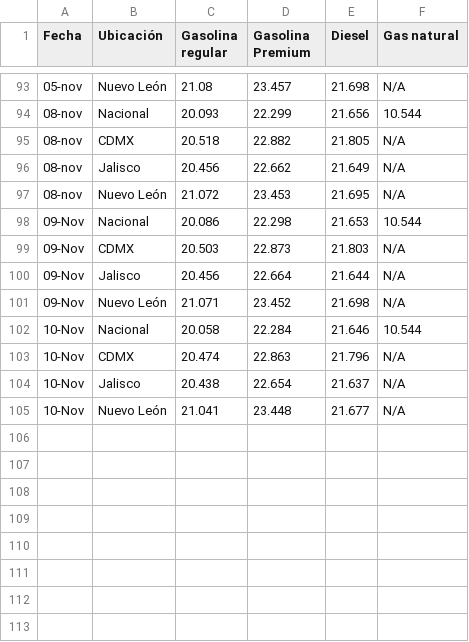
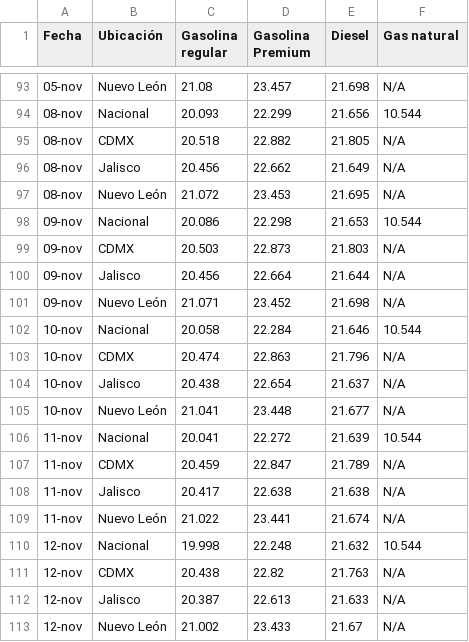
Before and after one commit to Jose1De2Jesus3Andrade4Santiago/Heroku-Gasolinas, a CSV file: InfoGas.csv, drawn as a sheet; only a part is shown, gaps mark what is left out.

Commit message:
Add files via upload

```diff
--- a/InfoGas.csv
+++ b/InfoGas.csv
@@ -97,9 +97,17 @@
 08-nov,Nuevo León,21.072,23.453,21.695,N/A
-09-Nov,Nacional,20.086,22.298,21.653,10.544
-09-Nov,CDMX,20.503,22.873,21.803,N/A
-09-Nov,Jalisco,20.456,22.664,21.644,N/A
-09-Nov,Nuevo León,21.071,23.452,21.698,N/A
-10-Nov,Nacional,20.058,22.284,21.646,10.544
-10-Nov,CDMX,20.474,22.863,21.796,N/A
-10-Nov,Jalisco,20.438,22.654,21.637,N/A
-10-Nov,Nuevo León,21.041,23.448,21.677,N/A
+09-nov,Nacional,20.086,22.298,21.653,10.544
+09-nov,CDMX,20.503,22.873,21.803,N/A
+09-nov,Jalisco,20.456,22.664,21.644,N/A
+09-nov,Nuevo León,21.071,23.452,21.698,N/A
+10-nov,Nacional,20.058,22.284,21.646,10.544
+10-nov,CDMX,20.474,22.863,21.796,N/A
+10-nov,Jalisco,20.438,22.654,21.637,N/A
+10-nov,Nuevo León,21.041,23.448,21.677,N/A
+11-nov,Nacional,20.041,22.272,21.639,10.544
+11-nov,CDMX,20.459,22.847,21.789,N/A
+11-nov,Jalisco,20.417,22.638,21.638,N/A
+11-nov,Nuevo León,21.022,23.441,21.674,N/A
+12-nov,Nacional,19.998,22.248,21.632,10.544
+12-nov,CDMX,20.438,22.82,21.763,N/A
+12-nov,Jalisco,20.387,22.613,21.633,N/A
+12-nov,Nuevo León,21.002,23.433,21.67,N/A
```
